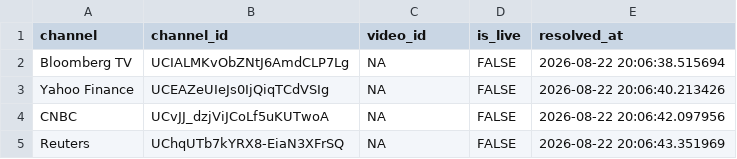
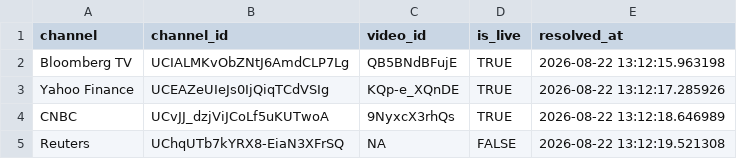
Before and after one commit to notrealmateja/r-screener, a CSV file: app/tv_channels.csv, drawn as a sheet.

Commit message:
Resolve the live stream on the page YouTube serves datacenter IPs
The diagnostics answered it. YouTube serves two different pages for
/channel/<id>/live. A home connection gets one with a canonical link and a
lengthSeconds field. A datacenter IP — which is what both shinyapps.io and
GitHub runners are — gets one with neither, though it does carry isLive
and the correct video id, sitting second rather than first.

That accounts for the whole sequence. Taking the first videoId returned a
recommendation, which is how a three-hour recording ended up playing with
a scrub bar. Switching to canonical plus lengthSeconds was right from a
laptop and returned nothing in production, because neither field is there.

The resolver now handles both shapes: canonical where present, otherwise
the video id closest to an isLive marker, and liveness from isLive when
lengthSeconds is absent. Validated against the page I can fetch, where
proximity returns the same id as canonical on all three live channels and
the same NA for the one that is off air.

Not yet proven from a datacenter IP, which is the assumption that was
wrong twice before. The next run's log will say.

Tests: 376 passing.

```diff
--- a/app/tv_channels.csv
+++ b/app/tv_channels.csv
@@ -1,5 +1,5 @@
 channel,channel_id,video_id,is_live,resolved_at
-Bloomberg TV,UCIALMKvObZNtJ6AmdCLP7Lg,NA,FALSE,2026-08-22 20:06:38.515694
-Yahoo Finance,UCEAZeUIeJs0IjQiqTCdVSIg,NA,FALSE,2026-08-22 20:06:40.213426
-CNBC,UCvJJ_dzjViJCoLf5uKUTwoA,NA,FALSE,2026-08-22 20:06:42.097956
-Reuters,UChqUTb7kYRX8-EiaN3XFrSQ,NA,FALSE,2026-08-22 20:06:43.351969
+Bloomberg TV,UCIALMKvObZNtJ6AmdCLP7Lg,QB5BNdBFujE,TRUE,2026-08-22 13:12:15.963198
+Yahoo Finance,UCEAZeUIeJs0IjQiqTCdVSIg,KQp-e_XQnDE,TRUE,2026-08-22 13:12:17.285926
+CNBC,UCvJJ_dzjViJCoLf5uKUTwoA,9NyxcX3rhQs,TRUE,2026-08-22 13:12:18.646989
+Reuters,UChqUTb7kYRX8-EiaN3XFrSQ,NA,FALSE,2026-08-22 13:12:19.521308
```
Also changed, not shown: data/tv_channels.csv, 2 other files.
